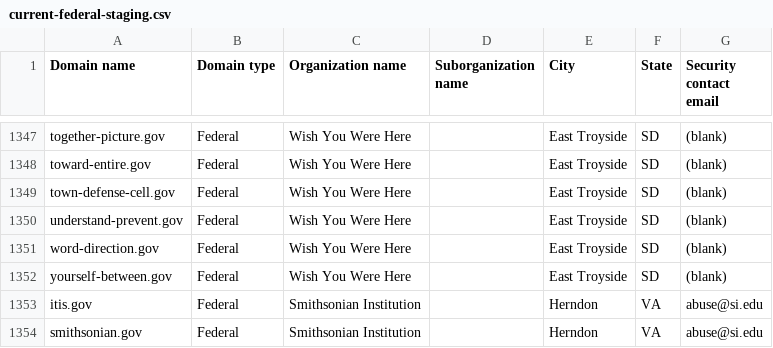
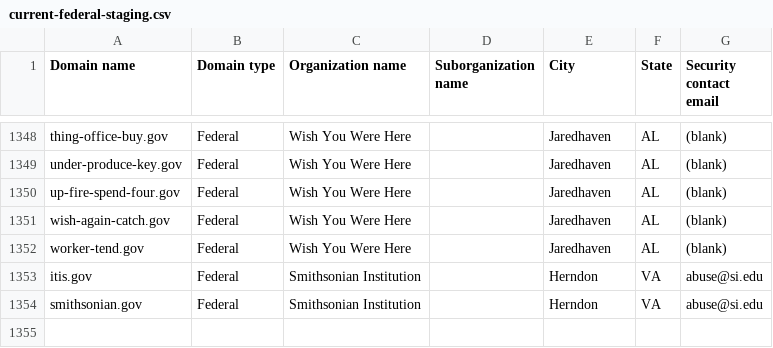
Before and after one commit to cisagov/dotgov-data-staging, a CSV file: current-federal-staging.csv, drawn as a sheet; only a part is shown, gaps mark what is left out; removed rows and columns are numbered as before the commit, all else as after; the diff covers the shown part only; the diff names each change by its address in the sheet, - before the commit and + after, or states it on an @@ line.

```diff
--- a/current-federal-staging.csv
+++ b/current-federal-staging.csv
-A1348 (Domain name): together-picture.gov
+A1348 (Domain name): thing-office-buy.gov
-E1348:E1349 (City): East Troyside
+E1348:E1349 (City): Jaredhaven
-F1348:F1349 (State): SD
+F1348:F1349 (State): AL
-A1349 (Domain name): toward-entire.gov
+A1349 (Domain name): under-produce-key.gov
-row 1349: town-defense-cell.gov | Federal | Wish You Were Here |  | East Troyside | SD | (blank)
-A1350 (Domain name): understand-prevent.gov
+A1350 (Domain name): up-fire-spend-four.gov
-E1350:E1352 (City): East Troyside
+E1350:E1352 (City): Jaredhaven
-F1350:F1352 (State): SD
+F1350:F1352 (State): AL
-A1351 (Domain name): word-direction.gov
+A1351 (Domain name): wish-again-catch.gov
-A1352 (Domain name): yourself-between.gov
+A1352 (Domain name): worker-tend.gov
```
Also changed, not shown: 1 added row and 78 edited cells elsewhere in this file, 1 other file.
